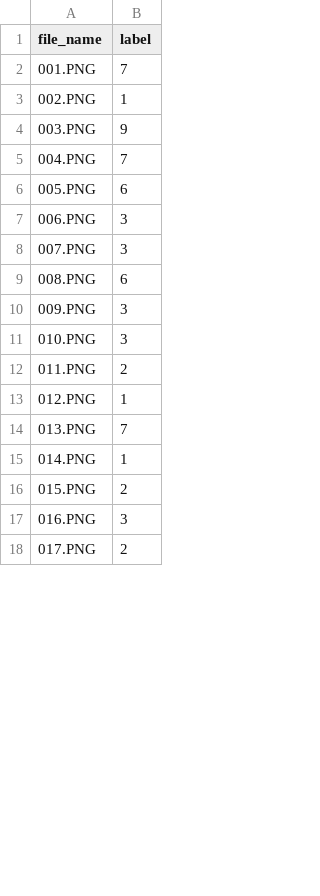
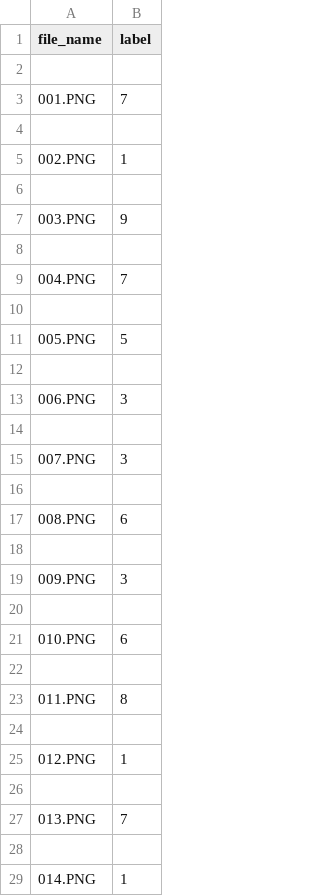
Before and after one commit to gellston/DeepLearningStudy, a CSV file: dataset/dacon_klandmark/sample_submission_result.csv, drawn as a sheet; only a part is shown; the shorter side is filled out with more unchanged rows; the diff covers the shown part only.

Commit message:
data update

```diff
--- a/dataset/dacon_klandmark/sample_submission_result.csv
+++ b/dataset/dacon_klandmark/sample_submission_result.csv
@@ -1,15 +1,29 @@
 file_name,label
+
 001.PNG,7
+
 002.PNG,1
+
 003.PNG,9
+
 004.PNG,7
-005.PNG,6
+
+005.PNG,5
+
 006.PNG,3
+
 007.PNG,3
+
 008.PNG,6
+
 009.PNG,3
-010.PNG,3
-011.PNG,2
+
+010.PNG,6
+
+011.PNG,8
+
 012.PNG,1
+
 013.PNG,7
+
 014.PNG,1
```
Also changed, not shown: 185 added rows and 47 edited cells elsewhere in this file, 7 other files.
